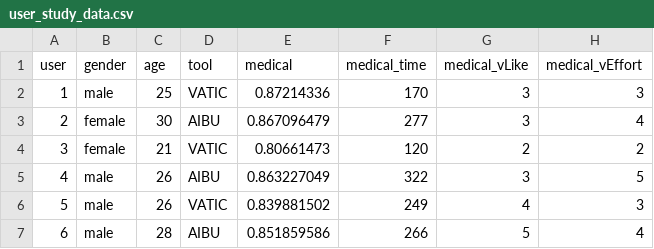
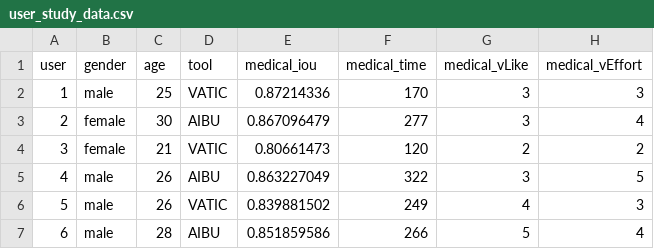
Before and after one commit to skletz/nano, a CSV file: evaluations/docker-source/app/downloads/study_data/user_study_data.csv, drawn as a sheet; only a part is shown; the diff names each change by its address in the sheet, - before the commit and + after, or states it on an @@ line.

Commit message:
update evaluations, descriptions, links and permalinks

```diff
--- a/evaluations/docker-source/app/downloads/study_data/user_study_data.csv
+++ b/evaluations/docker-source/app/downloads/study_data/user_study_data.csv
-E1: medical
+E1: medical_iou
```
Also changed, not shown: 8 other files.
